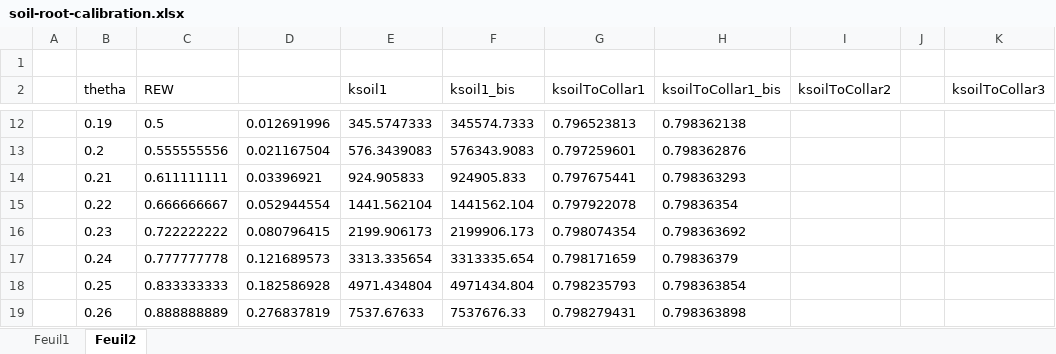
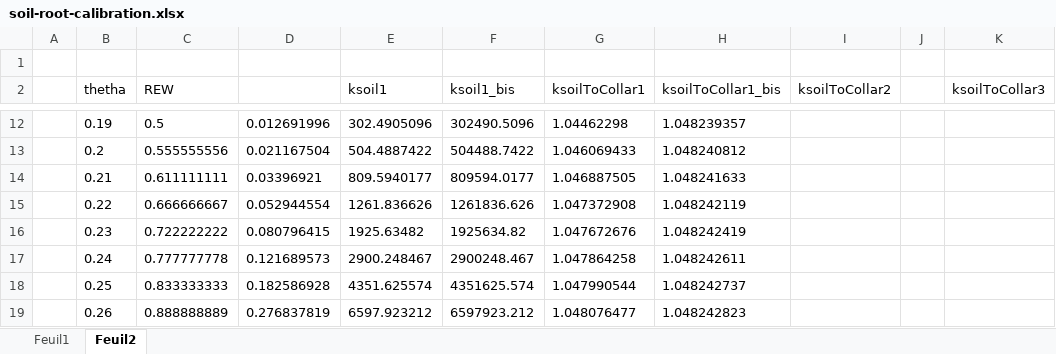
Before and after one commit to julien-ruffault/SurEau-Ecos, an Excel workbook: documentation/soil-root-calibration.xlsx, sheet Feuil2, drawn as a sheet; only a part is shown, gaps mark what is left out; values as stored, in another font and other column widths than the file's, no borders; the diff covers the shown part only; the diff names each change by its address in the sheet, - before the commit and + after, or states it on an @@ line.

```diff
--- a/documentation/soil-root-calibration.xlsx (sheet Feuil2)
+++ b/documentation/soil-root-calibration.xlsx (sheet Feuil2)
-E12 (ksoil1): 345.5747333
+E12 (ksoil1): 302.4905096
-F12 (ksoil1_bis): 345574.7333
+F12 (ksoil1_bis): 302490.5096
-G12 (ksoilToCollar1): 0.796523813
+G12 (ksoilToCollar1): 1.04462298
-H12 (ksoilToCollar1_bis): 0.798362138
+H12 (ksoilToCollar1_bis): 1.048239357
-E13 (ksoil1): 576.3439083
+E13 (ksoil1): 504.4887422
-F13 (ksoil1_bis): 576343.9083
+F13 (ksoil1_bis): 504488.7422
-G13 (ksoilToCollar1): 0.797259601
+G13 (ksoilToCollar1): 1.046069433
-H13 (ksoilToCollar1_bis): 0.798362876
+H13 (ksoilToCollar1_bis): 1.048240812
-E14 (ksoil1): 924.905833
+E14 (ksoil1): 809.5940177
-F14 (ksoil1_bis): 924905.833
+F14 (ksoil1_bis): 809594.0177
-G14 (ksoilToCollar1): 0.797675441
+G14 (ksoilToCollar1): 1.046887505
-H14 (ksoilToCollar1_bis): 0.798363293
+H14 (ksoilToCollar1_bis): 1.048241633
-E15 (ksoil1): 1441.562104
+E15 (ksoil1): 1261.836626
-F15 (ksoil1_bis): 1441562.104
+F15 (ksoil1_bis): 1261836.626
-G15 (ksoilToCollar1): 0.797922078
+G15 (ksoilToCollar1): 1.047372908
-H15 (ksoilToCollar1_bis): 0.79836354
+H15 (ksoilToCollar1_bis): 1.048242119
-E16 (ksoil1): 2199.906173
+E16 (ksoil1): 1925.63482
-F16 (ksoil1_bis): 2199906.173
+F16 (ksoil1_bis): 1925634.82
-G16 (ksoilToCollar1): 0.798074354
+G16 (ksoilToCollar1): 1.047672676
-H16 (ksoilToCollar1_bis): 0.798363692
+H16 (ksoilToCollar1_bis): 1.048242419
-E17 (ksoil1): 3313.335654
+E17 (ksoil1): 2900.248467
-F17 (ksoil1_bis): 3313335.654
+F17 (ksoil1_bis): 2900248.467
-G17 (ksoilToCollar1): 0.798171659
+G17 (ksoilToCollar1): 1.047864258
-H17 (ksoilToCollar1_bis): 0.79836379
+H17 (ksoilToCollar1_bis): 1.048242611
-E18 (ksoil1): 4971.434804
+E18 (ksoil1): 4351.625574
-F18 (ksoil1_bis): 4971434.804
+F18 (ksoil1_bis): 4351625.574
-G18 (ksoilToCollar1): 0.798235793
+G18 (ksoilToCollar1): 1.047990544
-H18 (ksoilToCollar1_bis): 0.798363854
+H18 (ksoilToCollar1_bis): 1.048242737
-E19 (ksoil1): 7537.67633
+E19 (ksoil1): 6597.923212
-F19 (ksoil1_bis): 7537676.33
+F19 (ksoil1_bis): 6597923.212
-G19 (ksoilToCollar1): 0.798279431
+G19 (ksoilToCollar1): 1.048076477
-H19 (ksoilToCollar1_bis): 0.798363898
+H19 (ksoilToCollar1_bis): 1.048242823
```
Also changed, not shown: 44 edited cells elsewhere in this sheet, sheet Feuil1, 9 other files.
